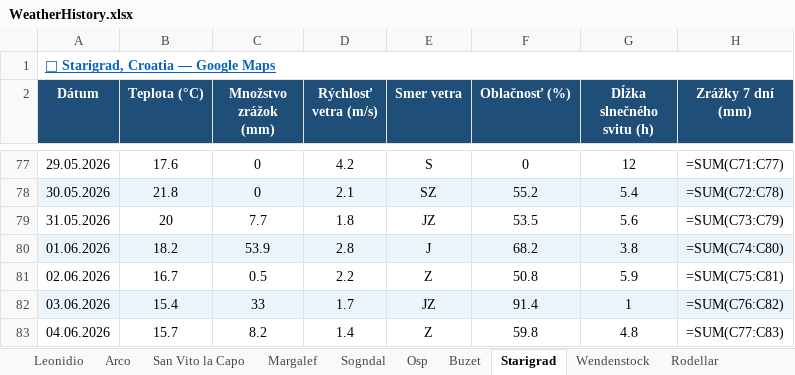
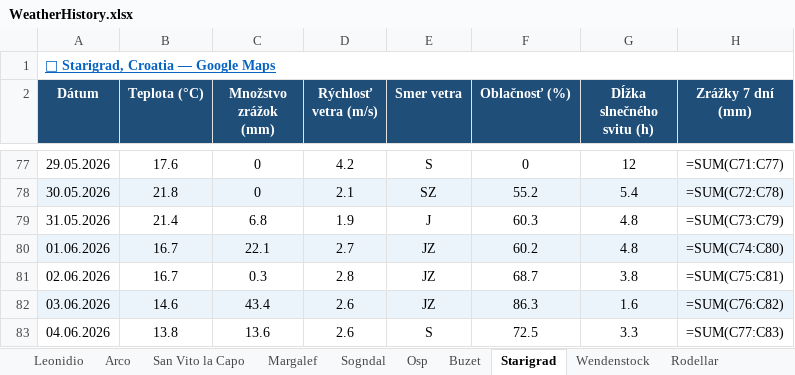
Before and after one commit to slavo1976/AgentWeather, an Excel workbook: WeatherHistory.xlsx, sheet Starigrad, drawn as a sheet; only a part is shown, gaps mark what is left out; values as stored, in another font and other column widths than the file's, no borders; formulas without a stored value are shown as written; the diff covers the shown part only; the diff names each change by its address in the sheet, - before the commit and + after, or states it on an @@ line.

```diff
--- a/WeatherHistory.xlsx (sheet Starigrad)
+++ b/WeatherHistory.xlsx (sheet Starigrad)
-B79 (Teplota (°C)): 20
+B79 (Teplota (°C)): 21.4
-C79 (Množstvo zrážok (mm)): 7.7
+C79 (Množstvo zrážok (mm)): 6.8
-D79 (Rýchlosť vetra (m/s)): 1.8
+D79 (Rýchlosť vetra (m/s)): 1.9
-E79 (Smer vetra): JZ
+E79 (Smer vetra): J
-F79 (Oblačnosť (%)): 53.5
+F79 (Oblačnosť (%)): 60.3
-G79 (Dĺžka slnečného svitu (h)): 5.6
+G79 (Dĺžka slnečného svitu (h)): 4.8
-B80 (Teplota (°C)): 18.2
+B80 (Teplota (°C)): 16.7
-C80 (Množstvo zrážok (mm)): 53.9
+C80 (Množstvo zrážok (mm)): 22.1
-D80 (Rýchlosť vetra (m/s)): 2.8
+D80 (Rýchlosť vetra (m/s)): 2.7
-E80 (Smer vetra): J
+E80 (Smer vetra): JZ
-F80 (Oblačnosť (%)): 68.2
+F80 (Oblačnosť (%)): 60.2
-G80 (Dĺžka slnečného svitu (h)): 3.8
+G80 (Dĺžka slnečného svitu (h)): 4.8
-C81 (Množstvo zrážok (mm)): 0.5
+C81 (Množstvo zrážok (mm)): 0.3
-D81 (Rýchlosť vetra (m/s)): 2.2
+D81 (Rýchlosť vetra (m/s)): 2.8
-E81 (Smer vetra): Z
+E81 (Smer vetra): JZ
-F81 (Oblačnosť (%)): 50.8
+F81 (Oblačnosť (%)): 68.7
-G81 (Dĺžka slnečného svitu (h)): 5.9
+G81 (Dĺžka slnečného svitu (h)): 3.8
-B82 (Teplota (°C)): 15.4
+B82 (Teplota (°C)): 14.6
-C82 (Množstvo zrážok (mm)): 33
+C82 (Množstvo zrážok (mm)): 43.4
-D82 (Rýchlosť vetra (m/s)): 1.7
+D82 (Rýchlosť vetra (m/s)): 2.6
-F82 (Oblačnosť (%)): 91.4
+F82 (Oblačnosť (%)): 86.3
-G82 (Dĺžka slnečného svitu (h)): 1
+G82 (Dĺžka slnečného svitu (h)): 1.6
-B83 (Teplota (°C)): 15.7
+B83 (Teplota (°C)): 13.8
-C83 (Množstvo zrážok (mm)): 8.2
+C83 (Množstvo zrážok (mm)): 13.6
-D83 (Rýchlosť vetra (m/s)): 1.4
+D83 (Rýchlosť vetra (m/s)): 2.6
-E83 (Smer vetra): Z
+E83 (Smer vetra): S
-F83 (Oblačnosť (%)): 59.8
+F83 (Oblačnosť (%)): 72.5
-G83 (Dĺžka slnečného svitu (h)): 4.8
+G83 (Dĺžka slnečného svitu (h)): 3.3
```
Also changed, not shown: 1 added row and 6 edited cells elsewhere in this sheet, sheet Osp, sheet Sogndal, sheet Arco, sheet Leonidio, sheet Ceuse, sheet Buzet, 6 more sheets.
